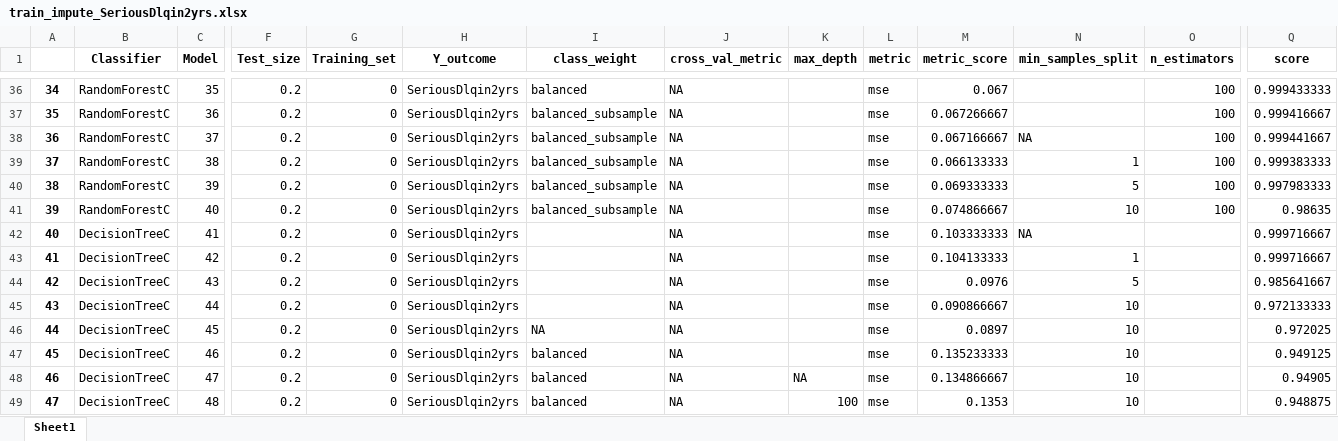
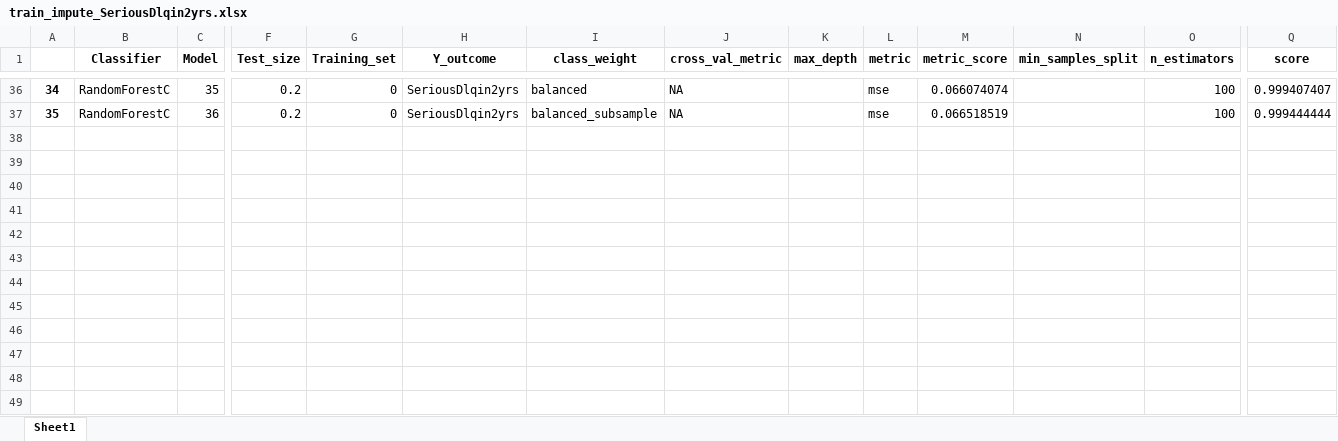
Before and after one commit to rduvoisin/cappml, an Excel workbook: pa2/train_impute_SeriousDlqin2yrs.xlsx, sheet Sheet1, drawn as a sheet; only a part is shown, gaps mark what is left out; values as stored, in another font and other column widths than the file's, no borders; rows hold the shown columns only; the diff covers the shown part only; the diff names each change by its address in the sheet, - before the commit and + after, or states it on an @@ line.

```diff
--- a/pa2/train_impute_SeriousDlqin2yrs.xlsx (sheet Sheet1)
+++ b/pa2/train_impute_SeriousDlqin2yrs.xlsx (sheet Sheet1)
-M36 (metric_score): 0.067
+M36 (metric_score): 0.066074074
-Q36 (score): 0.999433333
+Q36 (score): 0.999407407
-M37 (metric_score): 0.067266667
+M37 (metric_score): 0.066518519
-Q37 (score): 0.999416667
+Q37 (score): 0.999444444
-row 38: 36 | RandomForestC | 37 | 0.2 | 0 | SeriousDlqin2yrs | balanced_subsample | NA |  | mse | 0.067166667 | NA | 100 | 0.999441667
-row 39: 37 | RandomForestC | 38 | 0.2 | 0 | SeriousDlqin2yrs | balanced_subsample | NA |  | mse | 0.066133333 | 1 | 100 | 0.999383333
-row 40: 38 | RandomForestC | 39 | 0.2 | 0 | SeriousDlqin2yrs | balanced_subsample | NA |  | mse | 0.069333333 | 5 | 100 | 0.997983333
-row 41: 39 | RandomForestC | 40 | 0.2 | 0 | SeriousDlqin2yrs | balanced_subsample | NA |  | mse | 0.074866667 | 10 | 100 | 0.98635
-row 42: 40 | DecisionTreeC | 41 | 0.2 | 0 | SeriousDlqin2yrs |  | NA |  | mse | 0.103333333 | NA |  | 0.999716667
-row 43: 41 | DecisionTreeC | 42 | 0.2 | 0 | SeriousDlqin2yrs |  | NA |  | mse | 0.104133333 | 1 |  | 0.999716667
-row 44: 42 | DecisionTreeC | 43 | 0.2 | 0 | SeriousDlqin2yrs |  | NA |  | mse | 0.0976 | 5 |  | 0.985641667
-row 45: 43 | DecisionTreeC | 44 | 0.2 | 0 | SeriousDlqin2yrs |  | NA |  | mse | 0.090866667 | 10 |  | 0.972133333
-row 46: 44 | DecisionTreeC | 45 | 0.2 | 0 | SeriousDlqin2yrs | NA | NA |  | mse | 0.0897 | 10 |  | 0.972025
-row 47: 45 | DecisionTreeC | 46 | 0.2 | 0 | SeriousDlqin2yrs | balanced | NA |  | mse | 0.135233333 | 10 |  | 0.949125
-row 48: 46 | DecisionTreeC | 47 | 0.2 | 0 | SeriousDlqin2yrs | balanced | NA | NA | mse | 0.134866667 | 10 |  | 0.94905
-row 49: 47 | DecisionTreeC | 48 | 0.2 | 0 | SeriousDlqin2yrs | balanced | NA | 100 | mse | 0.1353 | 10 |  | 0.948875
```
Also changed, not shown: 68 edited cells elsewhere in this sheet, pa2/train_impute_MonthlyIncome.xlsx, pa2/train_impute_NumberOfDependents.xlsx, 3 other files.
